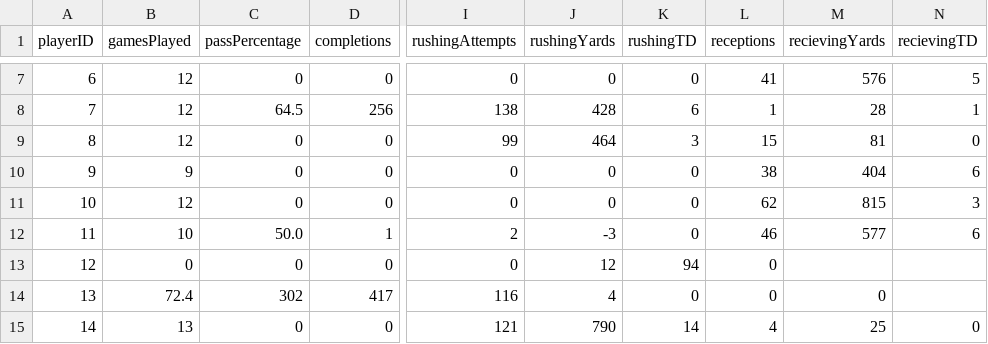
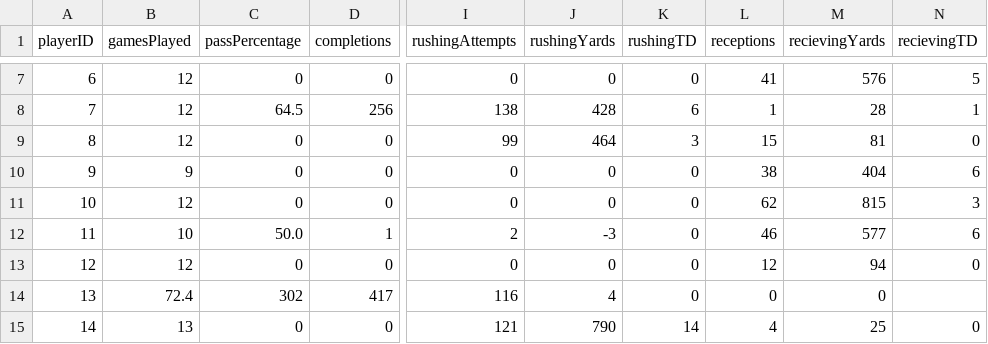
Before and after one commit to MavisPhaphol/Football_Dashboard, a CSV file: playerStats.csv, drawn as a sheet; only a part is shown, gaps mark what is left out; the diff names each change by its address in the sheet, - before the commit and + after, or states it on an @@ line.

Commit message:
Redid Mike O'Laughlin's stat
Was missing games played, added that stat into db

```diff
--- a/playerStats.csv
+++ b/playerStats.csv
-B13 (gamesPlayed): 0
+B13 (gamesPlayed): 12
-J13 (rushingYards): 12
+J13 (rushingYards): 0
-K13 (rushingTD): 94
+K13 (rushingTD): 0
-L13 (receptions): 0
+L13 (receptions): 12
-M13 (recievingYards): (empty)
+M13 (recievingYards): 94
-N13 (recievingTD): (empty)
+N13 (recievingTD): 0
```
